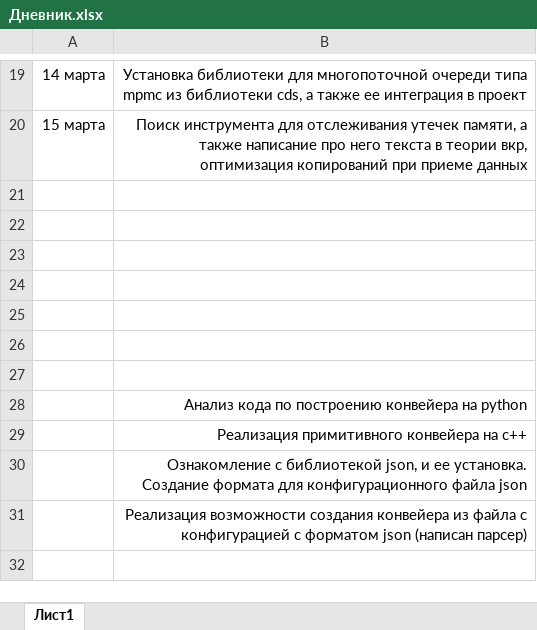
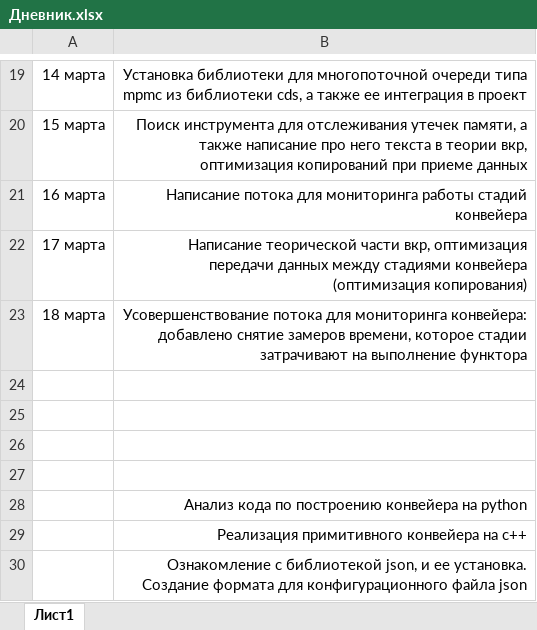
Before and after one commit to CodeR-na-r1/Pipeline, an Excel workbook: necessary/Дневник.xlsx, sheet Лист1, drawn as a sheet; only a part is shown, gaps mark what is left out; the shorter side is filled out with more unchanged rows; values as stored, in another font and other column widths than the file's, no borders; the diff names each change by its address in the sheet, - before the commit and + after, or states it on an @@ line.

Commit message:
Optimize data copying between stages and improve thread for monitoring [--stable]

```diff
--- a/necessary/Дневник.xlsx (sheet Лист1)
+++ b/necessary/Дневник.xlsx (sheet Лист1)
-row 21: (empty)
+row 21: 16 марта | Написание потока для мониторинга работы стадий конвейера
-row 22: (empty)
+row 22: 17 марта | Написание теорической части вкр, оптимизация передачи данных между стадиями конвейера (оптимизация копирования)
-row 23: (empty)
+row 23: 18 марта | Усовершенствование потока для мониторинга конвейера: добавлено снятие замеров времени, которое стадии затрачивают на выполнение функтора
```
Also changed, not shown: 1 other file.
